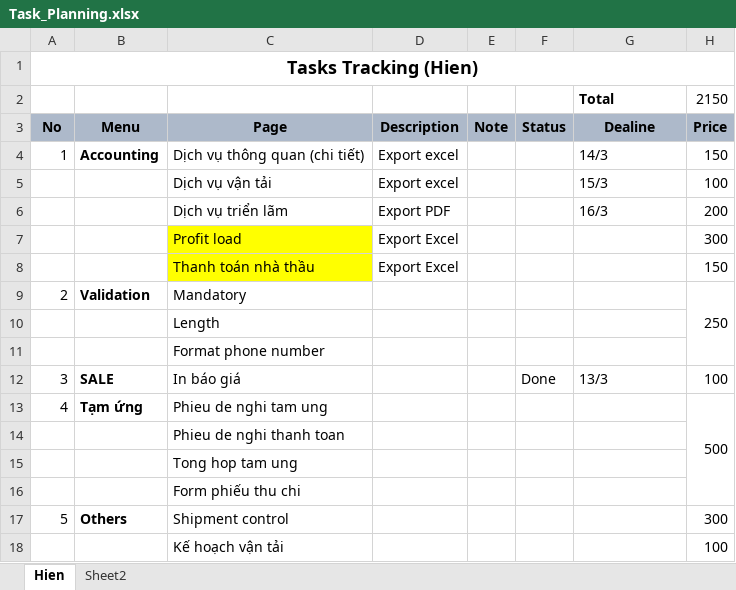
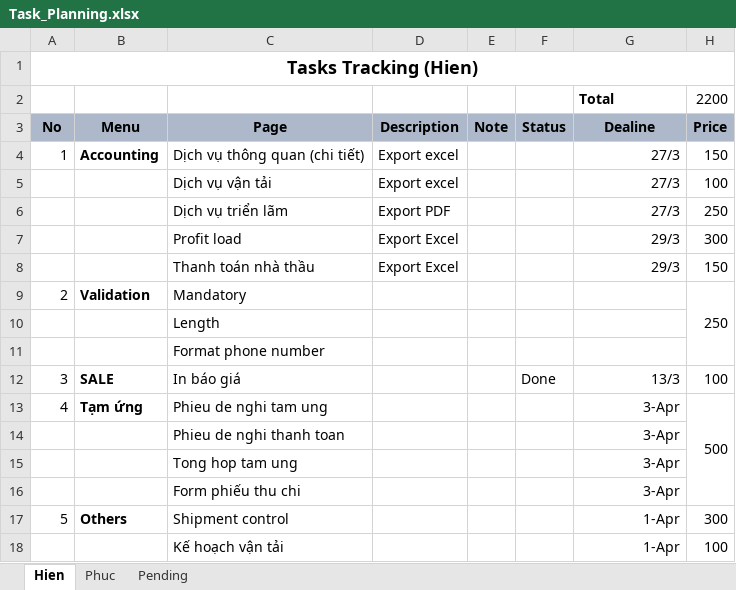
Before and after one commit to linhrepo/ael, an Excel workbook: document/Task_Planning.xlsx, sheet Hien, drawn as a sheet; values as stored, in another font and other column widths than the file's, no borders; the diff names each change by its address in the sheet, - before the commit and + after, or states it on an @@ line.

```diff
--- a/document/Task_Planning.xlsx (sheet Hien)
+++ b/document/Task_Planning.xlsx (sheet Hien)
-sheet tab: Sheet2
+sheet tab: Pending
+sheet tab: Phuc
-H2 (Price): 2150
+H2 (Price): 2200
-G4 (Dealine): 14/3
+G4 (Dealine): 27/3
-G4:G6 alignment: left
+G4:G6 alignment: right
-G5 (Dealine): 15/3
+G5 (Dealine): 27/3
-G6 (Dealine): 16/3
+G6 (Dealine): 27/3
-H6 (Price): 200
+H6 (Price): 250
-C7:C8 fill: #FFFF00
+C7:C8 fill: none
-G7:G8 (Dealine): (empty)
+G7:G8 (Dealine): 29/3
-G12 alignment: left
+G12 alignment: right
-G13:G16 (Dealine): (empty)
+G13:G16 (Dealine): 3-Apr
-G17:G18 (Dealine): (empty)
+G17:G18 (Dealine): 1-Apr
```
Also changed, not shown: sheet Pending, 19 other files.
